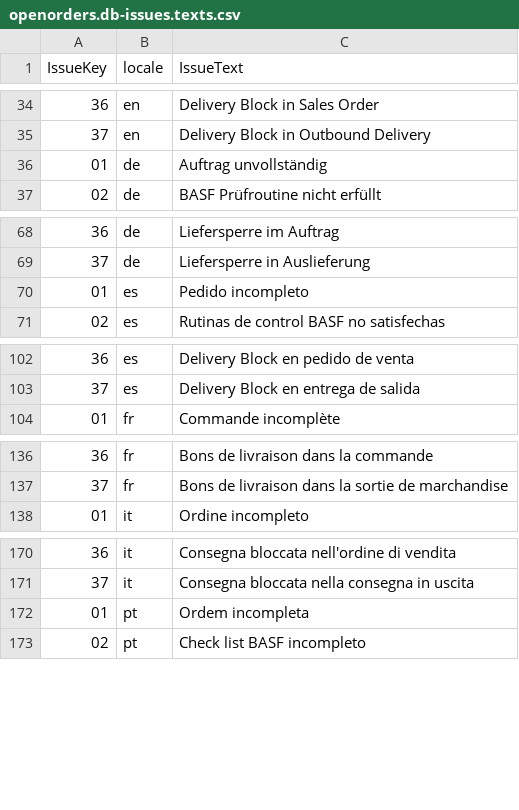
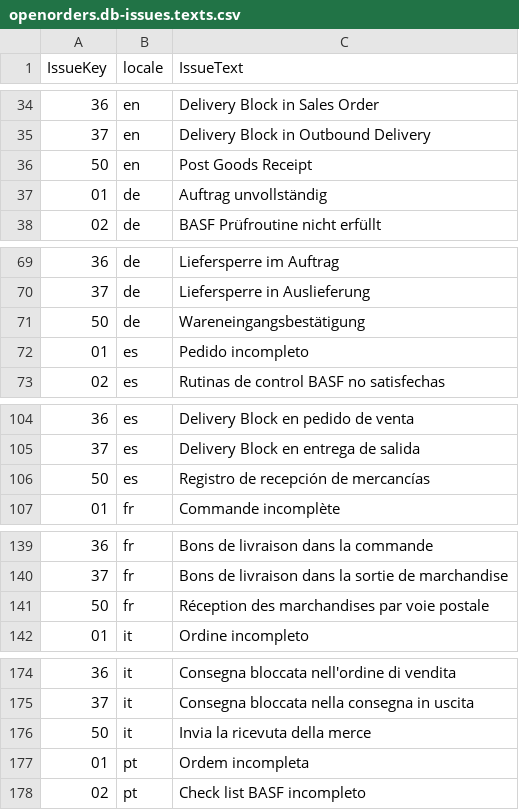
Before and after one commit to aliasad999/order-monitoring-app-services-srv, a CSV file: db/data/openorders.db-issues.texts.csv, drawn as a sheet; only a part is shown, gaps mark what is left out; the diff covers the shown part only.

Commit message:
Merged PR 55532: Added new dl issue description
Added new dl issue description

```diff
--- a/db/data/openorders.db-issues.texts.csv
+++ b/db/data/openorders.db-issues.texts.csv
@@ -35,2 +35,3 @@ IssueKey;locale;IssueText
 37;en;Delivery Block in Outbound Delivery
+50;en;Post Goods Receipt
 01;de;Auftrag unvollständig
@@ -69,2 +70,3 @@ IssueKey;locale;IssueText
 37;de;Liefersperre in Auslieferung
+50;de;Wareneingangsbestätigung
 01;es;Pedido incompleto
@@ -103,2 +105,3 @@ IssueKey;locale;IssueText
 37;es;Delivery Block en entrega de salida
+50;es;Registro de recepción de mercancías
 01;fr;Commande incomplète
@@ -137,2 +140,3 @@ IssueKey;locale;IssueText
 37;fr;Bons de livraison dans la sortie de marchandise
+50;fr;Réception des marchandises par voie postale
 01;it;Ordine incompleto
@@ -171,2 +175,3 @@ IssueKey;locale;IssueText
 37;it;Consegna bloccata nella consegna in uscita
+50;it;Invia la ricevuta della merce
 01;pt;Ordem incompleta
```
Also changed, not shown: 2 added rows elsewhere in this file, db/data/openorders.db-issues.csv, 9 other files.
